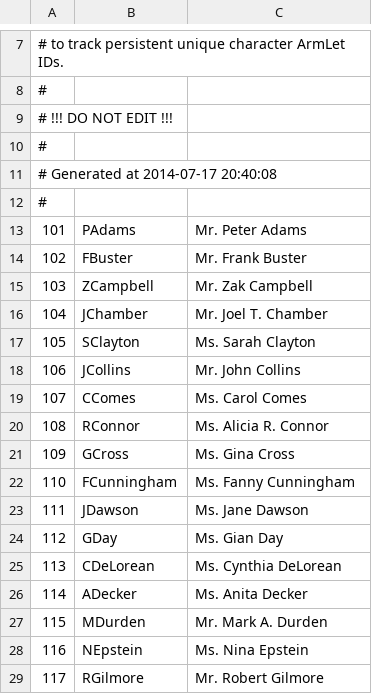
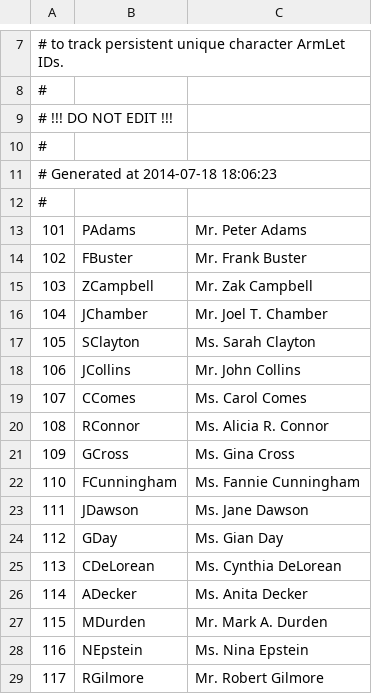
Before and after one commit to Kreyl/armlet, a CSV file: MusicProcessor/Characters.csv, drawn as a sheet; only a part is shown, gaps mark what is left out.

```diff
--- a/MusicProcessor/Characters.csv
+++ b/MusicProcessor/Characters.csv
@@ -10,3 +10,3 @@
 #
-# Generated at 2014-07-17 20:40:08
+# Generated at 2014-07-18 18:06:23
 #
@@ -21,3 +21,3 @@
 109,GCross,Ms. Gina Cross
-110,FCunningham,Ms. Fanny Cunningham
+110,FCunningham,Ms. Fannie Cunningham
 111,JDawson,Ms. Jane Dawson
```
Also changed, not shown: MusicProcessor/Reasons.csv, 6 other files.
